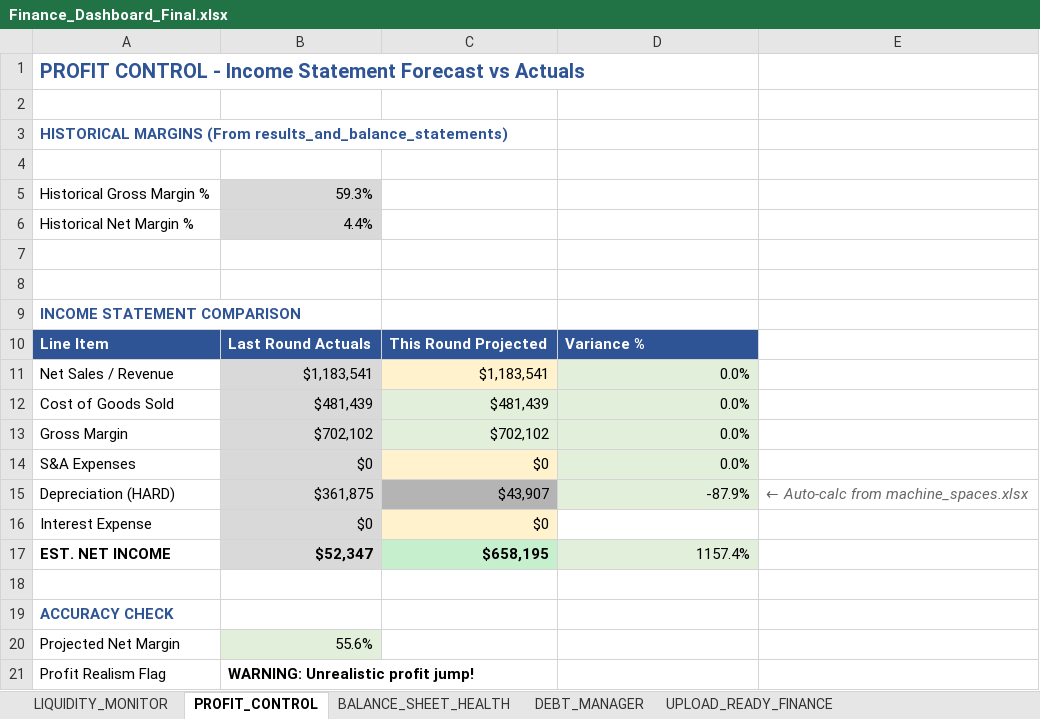
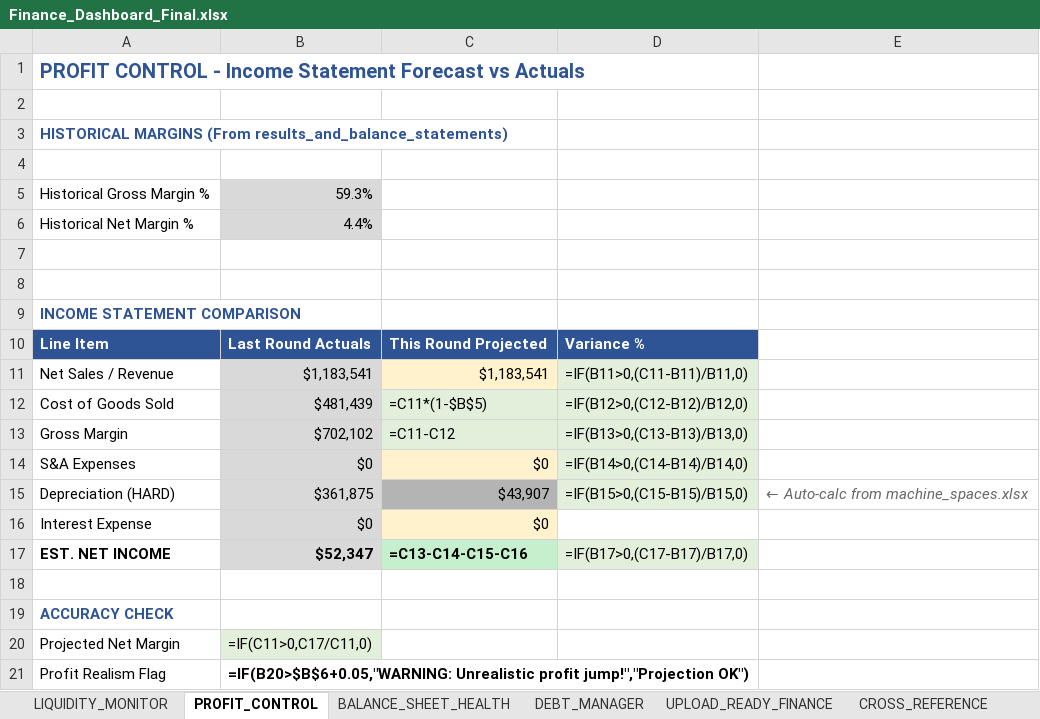
Before and after one commit to harellich12/exsim_dashboard, an Excel workbook: CFO Dashboard/Finance_Dashboard_Final.xlsx, sheet PROFIT_CONTROL, drawn as a sheet; values as stored, in another font and other column widths than the file's, no borders; formulas without a stored value are shown as written; conditional formats not drawn; the diff names each change by its address in the sheet, - before the commit and + after, or states it on an @@ line.

```diff
--- a/CFO Dashboard/Finance_Dashboard_Final.xlsx (sheet PROFIT_CONTROL)
+++ b/CFO Dashboard/Finance_Dashboard_Final.xlsx (sheet PROFIT_CONTROL)
+sheet tab: CROSS_REFERENCE
-D11: 0.0%
+D11: =IF(B11>0,(C11-B11)/B11,0)
-C12: $481,439
+C12: =C11*(1-$B$5)
-D12: 0.0%
+D12: =IF(B12>0,(C12-B12)/B12,0)
-C13: $702,102
+C13: =C11-C12
-D13: 0.0%
+D13: =IF(B13>0,(C13-B13)/B13,0)
-D14: 0.0%
+D14: =IF(B14>0,(C14-B14)/B14,0)
-D15: -87.9%
+D15: =IF(B15>0,(C15-B15)/B15,0)
-C17: $658,195
+C17: =C13-C14-C15-C16
-D17: 1157.4%
+D17: =IF(B17>0,(C17-B17)/B17,0)
-B20: 55.6%
+B20: =IF(C11>0,C17/C11,0)
-B21: WARNING: Unrealistic profit jump!
+B21: =IF(B20>$B$6+0.05,"WARNING: Unrealistic profit jump!","Projection OK")
```
Also changed, not shown: sheet UPLOAD_READY_FINANCE, sheet LIQUIDITY_MONITOR, sheet BALANCE_SHEET_HEALTH, sheet DEBT_MANAGER, charts or pictures, CLO Dashboard/Logistics_Dashboard.xlsx, CMO Dashboard/CMO_Dashboard_Complete.xlsx, 32 other files.
